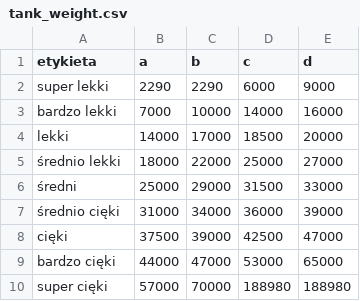
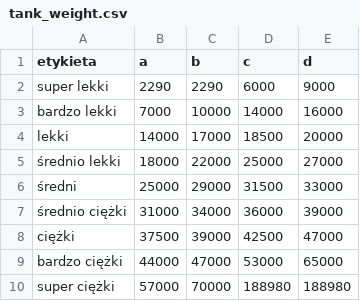
Before and after one commit to Piotrekqwe/KSR_zad2, a CSV file: src/main/resources/labels_default_values/tank_weight.csv, drawn as a sheet.

```diff
--- a/src/main/resources/labels_default_values/tank_weight.csv
+++ b/src/main/resources/labels_default_values/tank_weight.csv
@@ -6,5 +6,5 @@ lekki,14000,17000,18500,20000
 średni,25000,29000,31500,33000
-średnio cięki,31000,34000,36000,39000
-cięki,37500,39000,42500,47000
-bardzo cięki,44000,47000,53000,65000
-super cięki,57000,70000,188980,188980
+średnio ciężki,31000,34000,36000,39000
+ciężki,37500,39000,42500,47000
+bardzo ciężki,44000,47000,53000,65000
+super ciężki,57000,70000,188980,188980
```
Also changed, not shown: 7 other files.
